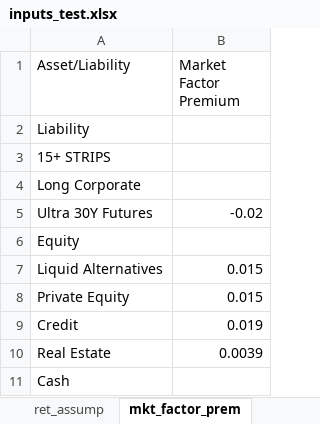
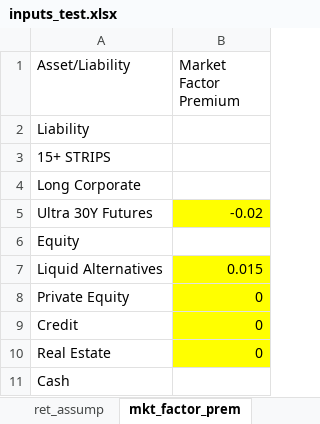
Before and after one commit to pforjoe/SAA, an Excel workbook: data/mv_inputs/inputs_test.xlsx, sheet mkt_factor_prem, drawn as a sheet; values as stored, in another font and other column widths than the file's, no borders; the diff names each change by its address in the sheet, - before the commit and + after, or states it on an @@ line.

Commit message:
update inputs mkt factor prem

```diff
--- a/data/mv_inputs/inputs_test.xlsx (sheet mkt_factor_prem)
+++ b/data/mv_inputs/inputs_test.xlsx (sheet mkt_factor_prem)
-B5 fill: none
+B5 fill: #FFFF00
-B7:B10 fill: none
+B7:B10 fill: #FFFF00
-B8 (Market Factor Premium): 0.015
+B8 (Market Factor Premium): 0
-B9 (Market Factor Premium): 0.019
+B9 (Market Factor Premium): 0
-B10 (Market Factor Premium): 0.0039
+B10 (Market Factor Premium): 0
```
Also changed, not shown: sheet fi, sheet ret_assump.
